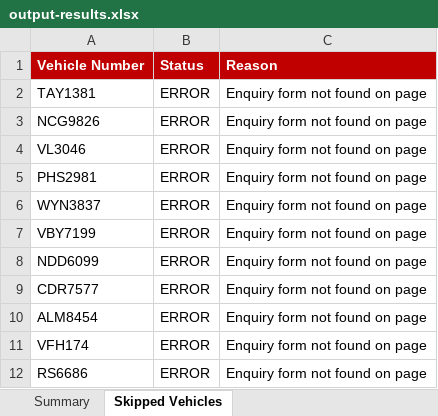
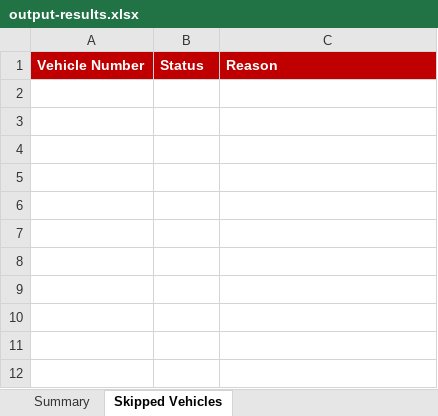
Before and after one commit to faizuddin-03/personal-dashboard, an Excel workbook: scripts/eauto-insurance/output-results.xlsx, sheet Skipped Vehicles, drawn as a sheet; values as stored, in another font and other column widths than the file's, no borders; the diff names each change by its address in the sheet, - before the commit and + after, or states it on an @@ line.

```diff
--- a/scripts/eauto-insurance/output-results.xlsx (sheet Skipped Vehicles)
+++ b/scripts/eauto-insurance/output-results.xlsx (sheet Skipped Vehicles)
-row 2: TAY1381 | ERROR | Enquiry form not found on page
-row 3: NCG9826 | ERROR | Enquiry form not found on page
-row 4: VL3046 | ERROR | Enquiry form not found on page
-row 5: PHS2981 | ERROR | Enquiry form not found on page
-row 6: WYN3837 | ERROR | Enquiry form not found on page
-row 7: VBY7199 | ERROR | Enquiry form not found on page
-row 8: NDD6099 | ERROR | Enquiry form not found on page
-row 9: CDR7577 | ERROR | Enquiry form not found on page
-row 10: ALM8454 | ERROR | Enquiry form not found on page
-row 11: VFH174 | ERROR | Enquiry form not found on page
-row 12: RS6686 | ERROR | Enquiry form not found on page
```
Also changed, not shown: sheet Summary, scripts/eauto-insurance/input-vehicles.xlsx, 1 other file.
